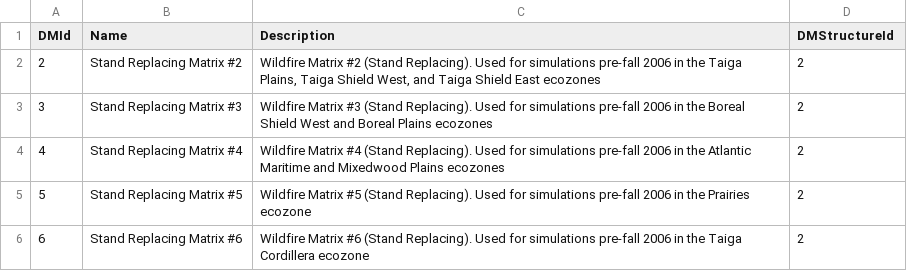
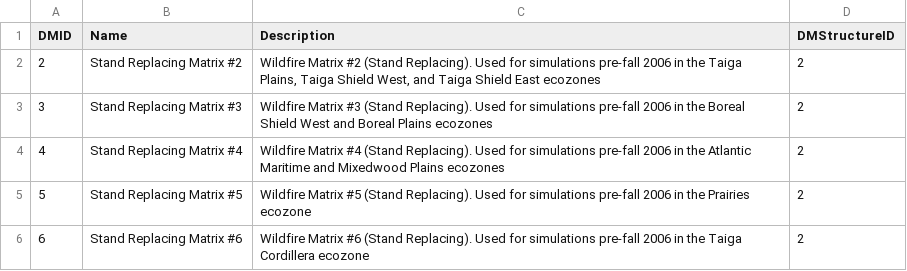
Before and after one commit to ApexRMS/lucasbuilder, a CSV file: src/data/tblDM.csv, drawn as a sheet; only a part is shown; the diff names each change by its address in the sheet, - before the commit and + after, or states it on an @@ line.

```diff
--- a/src/data/tblDM.csv
+++ b/src/data/tblDM.csv
-A1: DMId
+A1: DMID
-D1: DMStructureId
+D1: DMStructureID
```
Also changed, not shown: src/data/tblBioTotalStemwoodGenusDefault.csv, src/data/tblBioTotalStemwoodSpeciesTypeDefault.csv, 15 other files.
